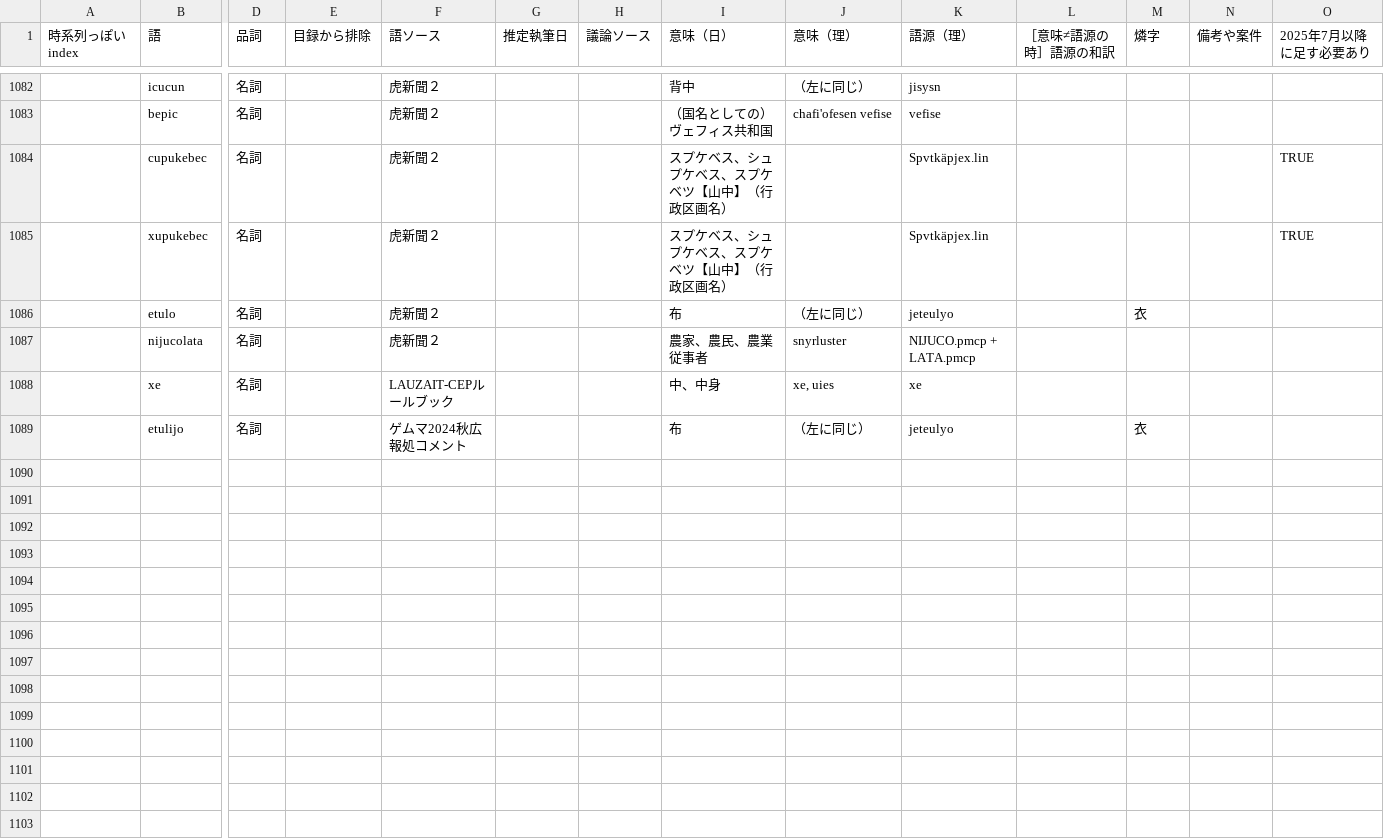
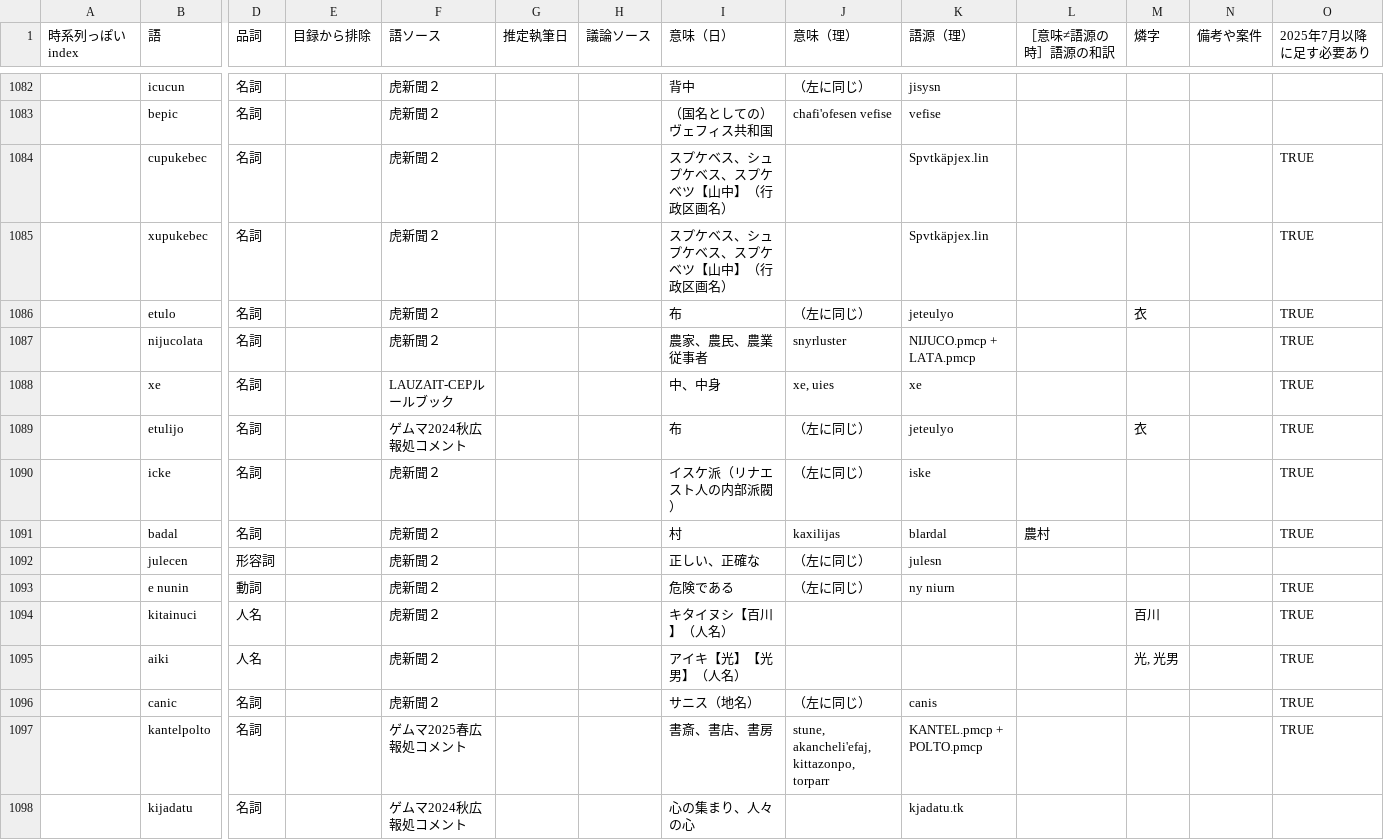
Before and after one commit to sozysozbot/bixe, a TSV file: preprocess/words.tsv, drawn as a sheet; only a part is shown, gaps mark what is left out; rows hold the shown columns only; the diff names each change by its address in the sheet, - before the commit and + after, or states it on an @@ line.

Commit message:
icke, badal, julecen, e nunin, kitainuci, aiki, canic, kantelpolto, kijadatu を追加

```diff
--- a/preprocess/words.tsv
+++ b/preprocess/words.tsv
-O1086:O1089 (2025年7月以降に足す必要あり): (empty)
+O1086:O1089 (2025年7月以降に足す必要あり): TRUE
+row 1090:  | icke | 名詞 |  | 虎新聞２ |  |  | イスケ派（リナエスト人の内部派閥） | （左に同じ） | iske |  |  |  | TRUE
+row 1091:  | badal | 名詞 |  | 虎新聞２ |  |  | 村 | kaxilijas | blardal | 農村 |  |  | TRUE
+row 1092:  | julecen | 形容詞 |  | 虎新聞２ |  |  | 正しい、正確な | （左に同じ） | julesn
+row 1093:  | e nunin | 動詞 |  | 虎新聞２ |  |  | 危険である | （左に同じ） | ny niurn |  |  |  | TRUE
+row 1094:  | kitainuci | 人名 |  | 虎新聞２ |  |  | キタイヌシ【百川】（人名） |  |  |  | 百川 |  | TRUE
+row 1095:  | aiki | 人名 |  | 虎新聞２ |  |  | アイキ【光】【光男】（人名） |  |  |  | 光, 光男 |  | TRUE
+row 1096:  | canic | 名詞 |  | 虎新聞２ |  |  | サニス（地名） | （左に同じ） | canis |  |  |  | TRUE
+row 1097:  | kantelpolto | 名詞 |  | ゲムマ2025春広報処コメント |  |  | 書斎、書店、書房 | stune, akancheli'efaj, kittazonpo, torparr | KANTEL.pmcp + POLTO.pmcp |  |  |  | TRUE
+row 1098:  | kijadatu | 名詞 |  | ゲムマ2024秋広報処コメント |  |  | 心の集まり、人々の心 |  | kjadatu.tk
```
Also changed, not shown: preprocess/corpus.tsv, 7 other files.
